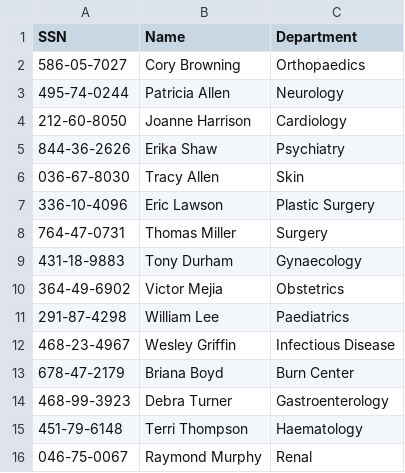
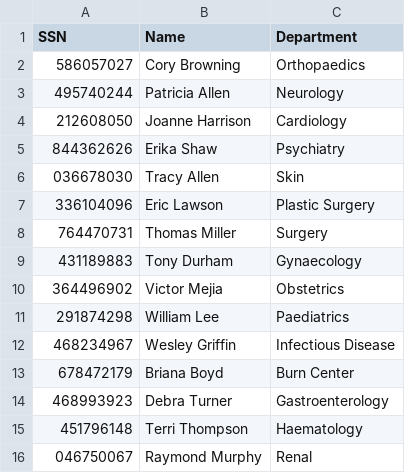
Before and after one commit to retrouvm/HorizonClinicSolutions, a CSV file: code/doctors.csv, drawn as a sheet.

```diff
--- a/code/doctors.csv
+++ b/code/doctors.csv
@@ -1,16 +1,16 @@
 SSN,Name,Department
-586-05-7027,Cory Browning,Orthopaedics
-495-74-0244,Patricia Allen,Neurology
-212-60-8050,Joanne Harrison,Cardiology
-844-36-2626,Erika Shaw,Psychiatry
-036-67-8030,Tracy Allen,Skin
-336-10-4096,Eric Lawson,Plastic Surgery
-764-47-0731,Thomas Miller,Surgery
-431-18-9883,Tony Durham,Gynaecology
-364-49-6902,Victor Mejia,Obstetrics
-291-87-4298,William Lee,Paediatrics
-468-23-4967,Wesley Griffin,Infectious Disease
-678-47-2179,Briana Boyd,Burn Center
-468-99-3923,Debra Turner,Gastroenterology
-451-79-6148,Terri Thompson,Haematology
-046-75-0067,Raymond Murphy,Renal
+586057027,Cory Browning,Orthopaedics
+495740244,Patricia Allen,Neurology
+212608050,Joanne Harrison,Cardiology
+844362626,Erika Shaw,Psychiatry
+036678030,Tracy Allen,Skin
+336104096,Eric Lawson,Plastic Surgery
+764470731,Thomas Miller,Surgery
+431189883,Tony Durham,Gynaecology
+364496902,Victor Mejia,Obstetrics
+291874298,William Lee,Paediatrics
+468234967,Wesley Griffin,Infectious Disease
+678472179,Briana Boyd,Burn Center
+468993923,Debra Turner,Gastroenterology
+451796148,Terri Thompson,Haematology
+046750067,Raymond Murphy,Renal
```
Also changed, not shown: code/nurses.csv, code/patients.csv.
